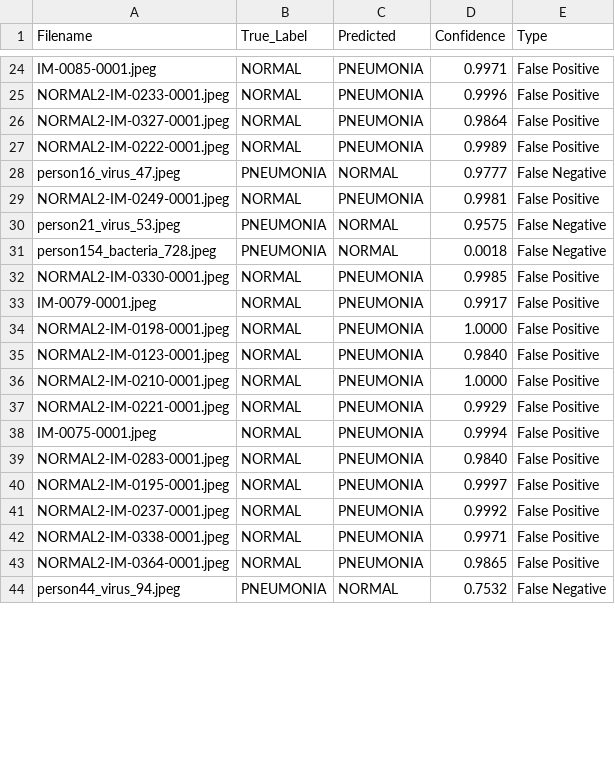
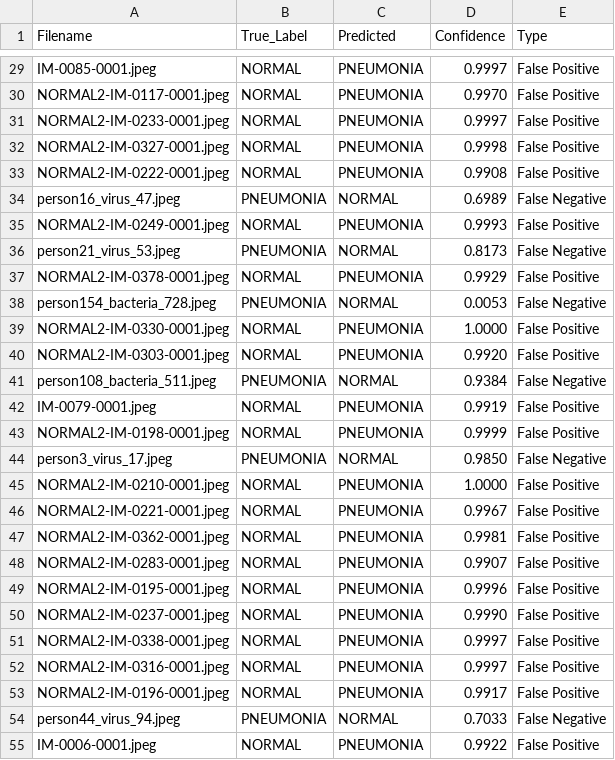
Before and after one commit to YavariAmirali/AI-FinalProject-Tayebi, a CSV file: results/error_analysis.csv, drawn as a sheet; only a part is shown, gaps mark what is left out; removed rows and columns are numbered as before the commit, all else as after; the diff covers the shown part only; the diff names each change by its address in the sheet, - before the commit and + after, or states it on an @@ line.

```diff
--- a/results/error_analysis.csv
+++ b/results/error_analysis.csv
-D29 (Confidence): 0.9971
+D29 (Confidence): 0.9997
+row 30: NORMAL2-IM-0117-0001.jpeg | NORMAL | PNEUMONIA | 0.9970 | False Positive
-D31 (Confidence): 0.9996
+D31 (Confidence): 0.9997
-D32 (Confidence): 0.9864
+D32 (Confidence): 0.9998
-D33 (Confidence): 0.9989
+D33 (Confidence): 0.9908
-D34 (Confidence): 0.9777
+D34 (Confidence): 0.6989
-D35 (Confidence): 0.9981
+D35 (Confidence): 0.9993
-D36 (Confidence): 0.9575
+D36 (Confidence): 0.8173
+row 37: NORMAL2-IM-0378-0001.jpeg | NORMAL | PNEUMONIA | 0.9929 | False Positive
-D38 (Confidence): 0.0018
+D38 (Confidence): 0.0053
-D39 (Confidence): 0.9985
+D39 (Confidence): 1.0000
+row 40: NORMAL2-IM-0303-0001.jpeg | NORMAL | PNEUMONIA | 0.9920 | False Positive
+row 41: person108_bacteria_511.jpeg | PNEUMONIA | NORMAL | 0.9384 | False Negative
-D42 (Confidence): 0.9917
+D42 (Confidence): 0.9919
-D43 (Confidence): 1.0000
+D43 (Confidence): 0.9999
-row 35: NORMAL2-IM-0123-0001.jpeg | NORMAL | PNEUMONIA | 0.9840 | False Positive
+row 44: person3_virus_17.jpeg | PNEUMONIA | NORMAL | 0.9850 | False Negative
-D46 (Confidence): 0.9929
+D46 (Confidence): 0.9967
-A47 (Filename): IM-0075-0001.jpeg
+A47 (Filename): NORMAL2-IM-0362-0001.jpeg
-D47 (Confidence): 0.9994
+D47 (Confidence): 0.9981
-D48 (Confidence): 0.9840
+D48 (Confidence): 0.9907
-D49 (Confidence): 0.9997
+D49 (Confidence): 0.9996
-D50 (Confidence): 0.9992
+D50 (Confidence): 0.9990
-D51 (Confidence): 0.9971
+D51 (Confidence): 0.9997
-A52 (Filename): NORMAL2-IM-0364-0001.jpeg
+A52 (Filename): NORMAL2-IM-0316-0001.jpeg
-D52 (Confidence): 0.9865
+D52 (Confidence): 0.9997
+row 53: NORMAL2-IM-0196-0001.jpeg | NORMAL | PNEUMONIA | 0.9917 | False Positive
-D54 (Confidence): 0.7532
+D54 (Confidence): 0.7033
+row 55: IM-0006-0001.jpeg | NORMAL | PNEUMONIA | 0.9922 | False Positive
```
Also changed, not shown: 9 added rows, 4 removed rows and 21 edited cells elsewhere in this file, 9 other files.
